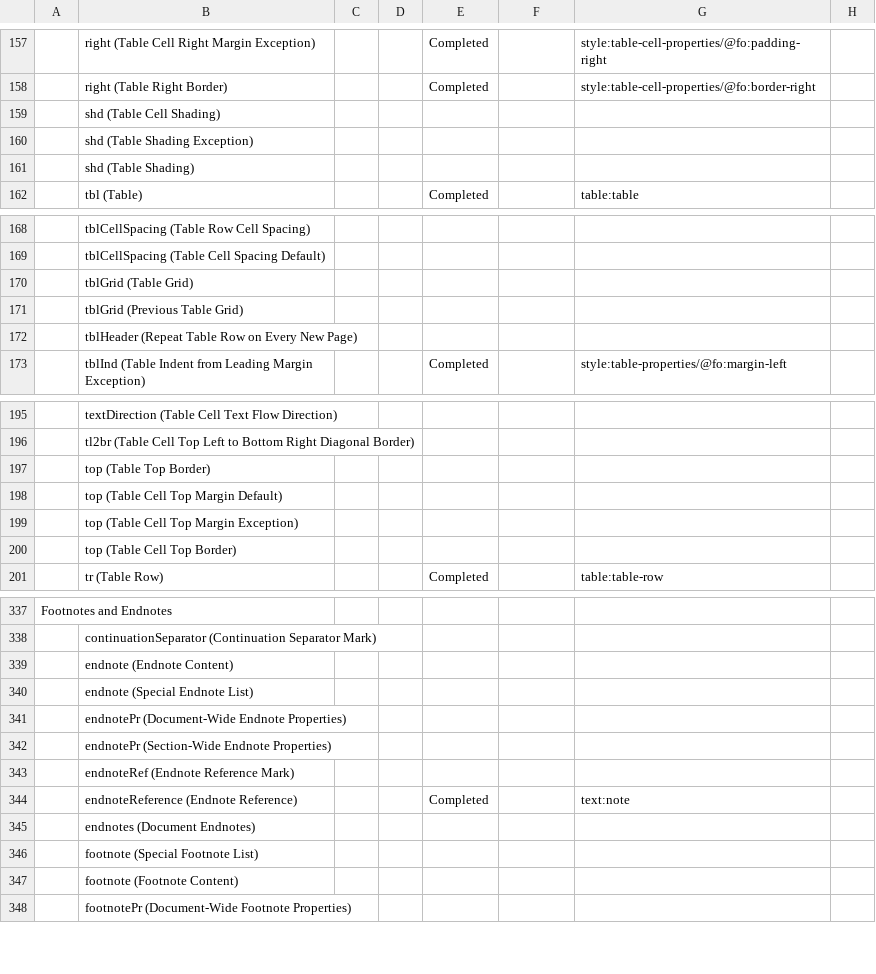
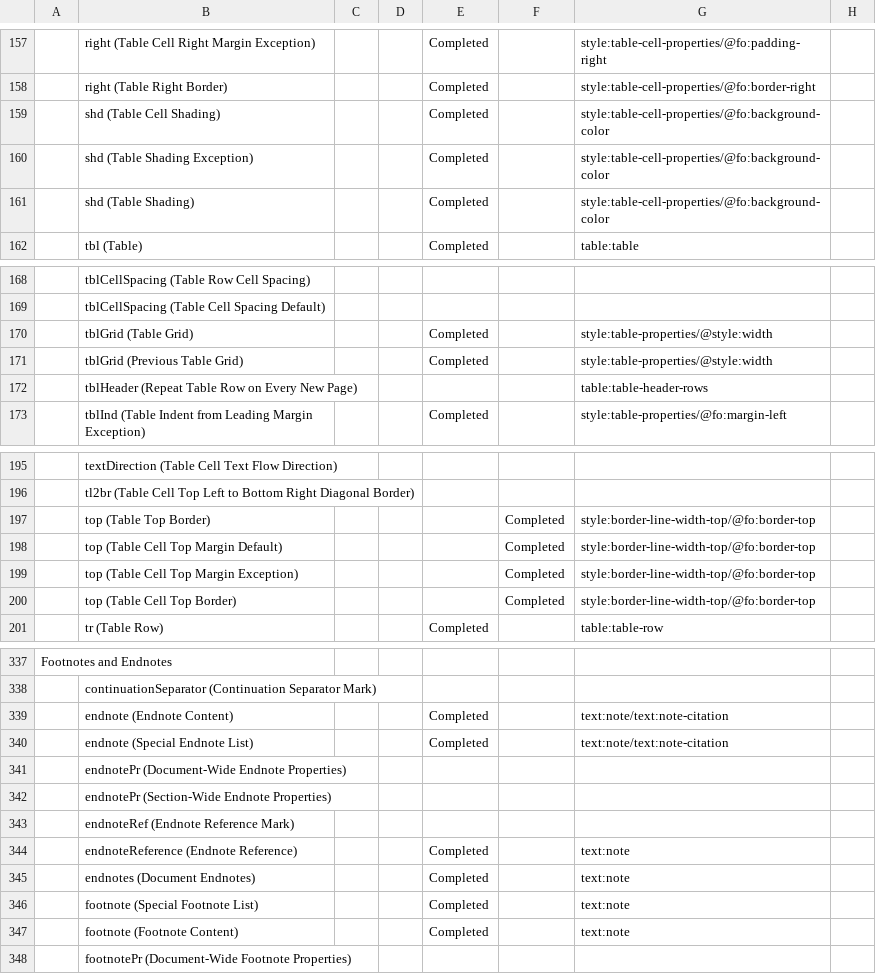
Before and after one commit to arlm/odf-converter, a CSV file: docs/Developer documentation/OpenXML-OpenDocument-Schema-ConversionMap.csv, drawn as a sheet; only a part is shown, gaps mark what is left out; the diff covers the shown part only; the diff names each change by its address in the sheet, - before the commit and + after, or states it on an @@ line.

Commit message:
Update ConversionMap

```diff
--- a/docs/Developer documentation/OpenXML-OpenDocument-Schema-ConversionMap.csv
+++ b/docs/Developer documentation/OpenXML-OpenDocument-Schema-ConversionMap.csv
-E159:E161: (empty)
+E159:E161: Completed
-G159:G161: (empty)
+G159:G161: style:table-cell-properties/@fo:background-color
-E170:E171: (empty)
+E170:E171: Completed
-G170:G171: (empty)
+G170:G171: style:table-properties/@style:width
-G172: (empty)
+G172: table:table-header-rows
-F197:F200: (empty)
+F197:F200: Completed
-G197:G200: (empty)
+G197:G200: style:border-line-width-top/@fo:border-top
-E339:E340: (empty)
+E339:E340: Completed
-G339:G340: (empty)
+G339:G340: text:note/text:note-citation
-E345:E347: (empty)
+E345:E347: Completed
-G345:G347: (empty)
+G345:G347: text:note
```
Also changed, not shown: 14 edited cells elsewhere in this file.
